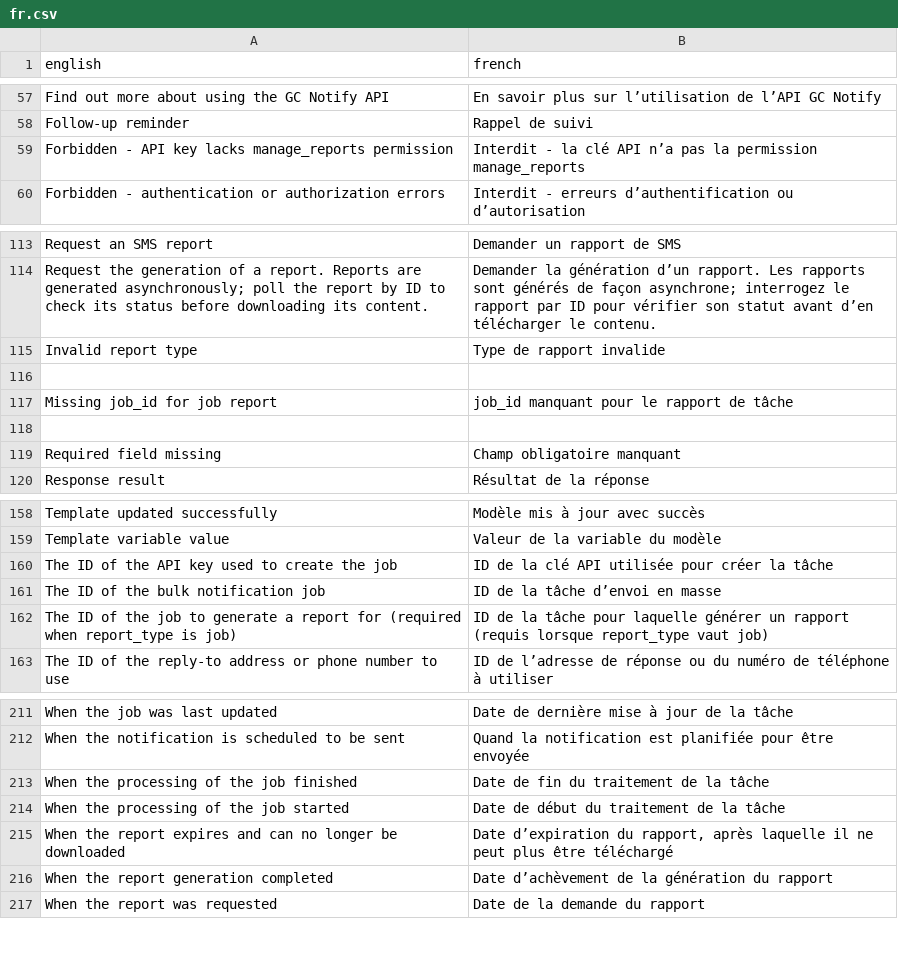
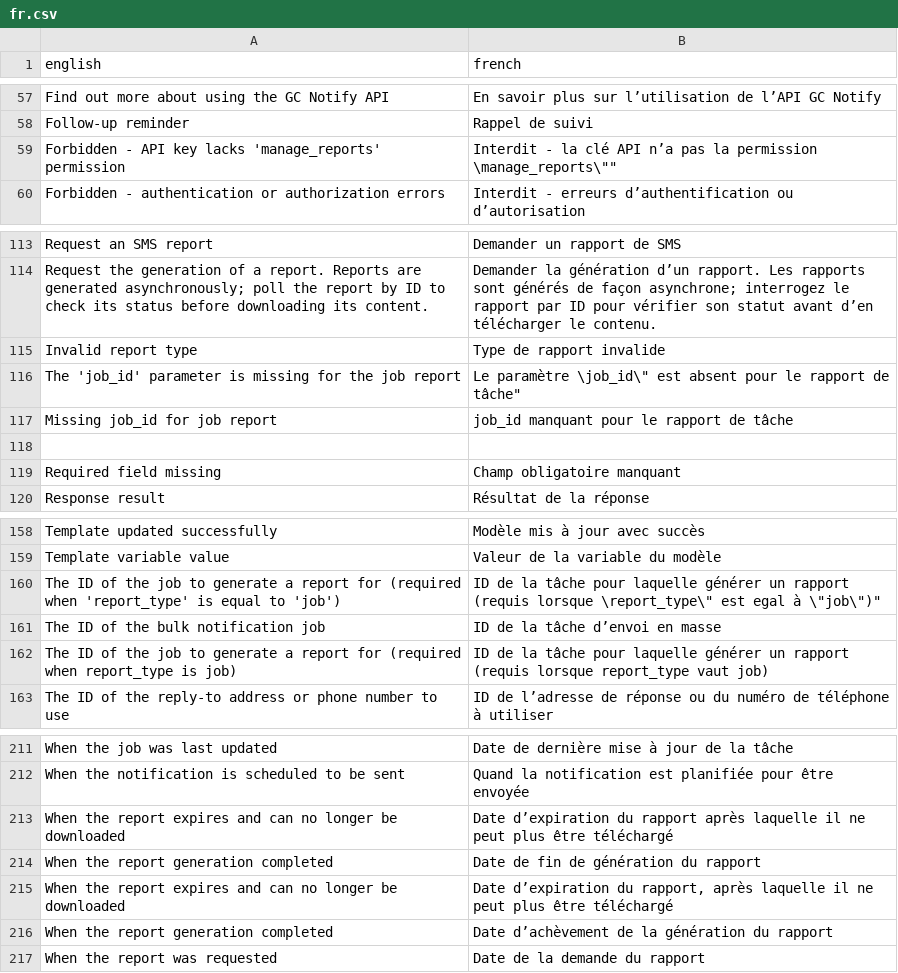
Before and after one commit to cds-snc/notification-api, a CSV file: openapi/translations/fr.csv, drawn as a sheet; only a part is shown, gaps mark what is left out.

Commit message:
Apply suggestions from code review
Co-authored-by: Jimmy Royer <jimleroyer@gmail.com>

```diff
--- a/openapi/translations/fr.csv
+++ b/openapi/translations/fr.csv
@@ -58,3 +58,3 @@
 "Follow-up reminder","Rappel de suivi"
-"Forbidden - API key lacks manage_reports permission","Interdit - la clé API n’a pas la permission manage_reports"
+"Forbidden - API key lacks 'manage_reports' permission","Interdit - la clé API n’a pas la permission \"manage_reports\""
 "Forbidden - authentication or authorization errors","Interdit - erreurs d’authentification ou d’autorisation"
@@ -115,3 +115,3 @@
 "Invalid report type","Type de rapport invalide"
-
+"The 'job_id' parameter is missing for the job report","Le paramètre \"job_id\" est absent pour le rapport de tâche"
 "Missing job_id for job report","job_id manquant pour le rapport de tâche"
@@ -159,3 +159,3 @@
 "Template variable value","Valeur de la variable du modèle"
-"The ID of the API key used to create the job","ID de la clé API utilisée pour créer la tâche"
+"The ID of the job to generate a report for (required when 'report_type' is equal to 'job')","ID de la tâche pour laquelle générer un rapport (requis lorsque \"report_type\" est egal à \"job\")"
 "The ID of the bulk notification job","ID de la tâche d’envoi en masse"
@@ -212,4 +212,4 @@
 "When the notification is scheduled to be sent","Quand la notification est planifiée pour être envoyée"
-"When the processing of the job finished","Date de fin du traitement de la tâche"
-"When the processing of the job started","Date de début du traitement de la tâche"
+"When the report expires and can no longer be downloaded","Date d’expiration du rapport après laquelle il ne peut plus être téléchargé"
+"When the report generation completed","Date de fin de génération du rapport"
 "When the report expires and can no longer be downloaded","Date d’expiration du rapport, après laquelle il ne peut plus être téléchargé"
```
